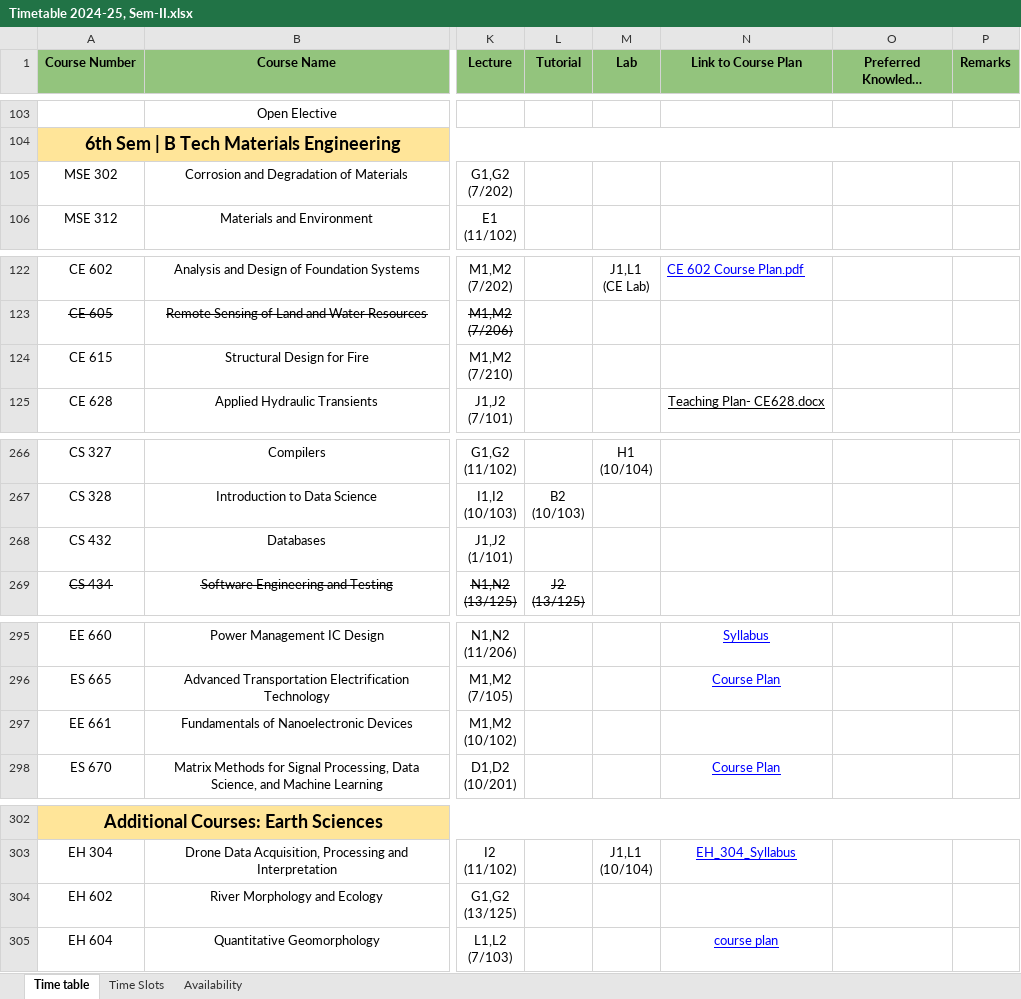
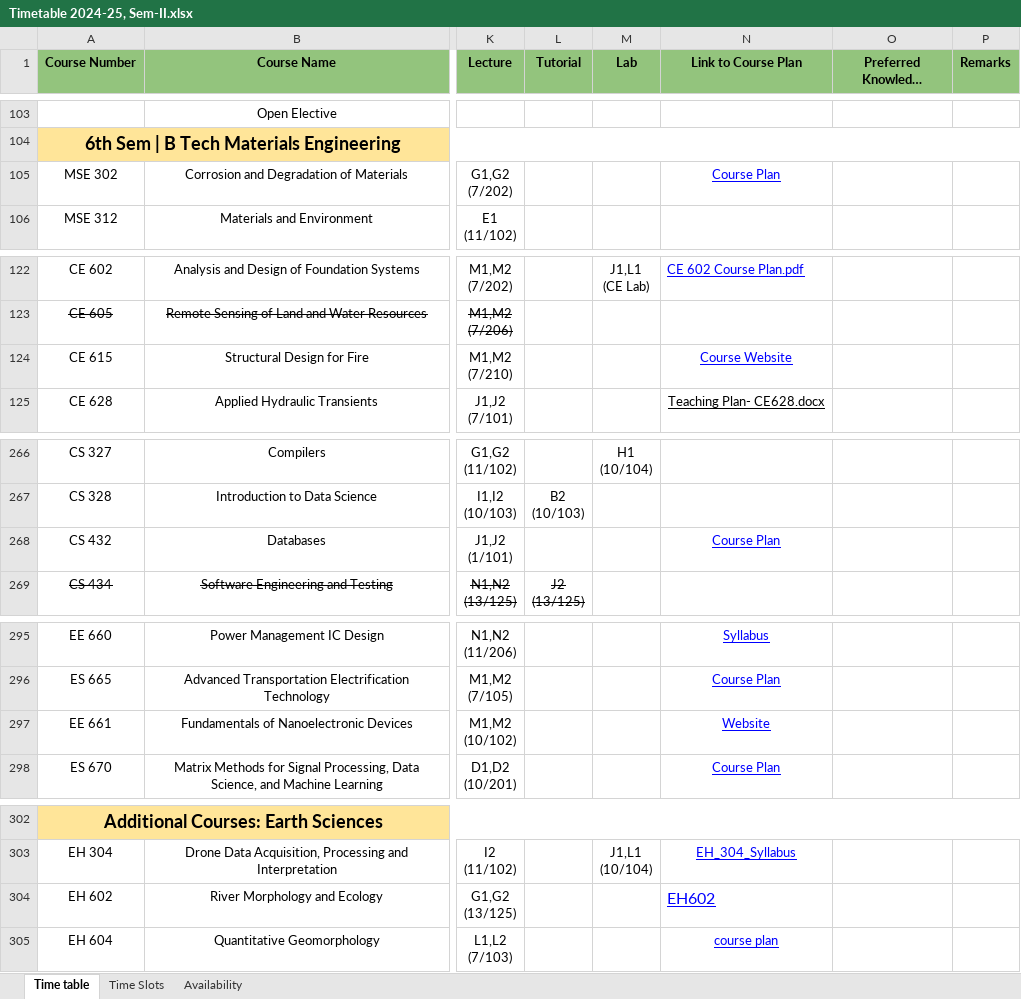
Before and after one commit to StuxH4-X/timetable-iitgn, an Excel workbook: Timetable 2024-25, Sem-II.xlsx, sheet Time table, drawn as a sheet; only a part is shown, gaps mark what is left out; long unchanged cells end in …; values as stored, in another font and other column widths than the file's, no borders; charts and pictures not drawn; the diff covers the shown part only; the diff names each change by its address in the sheet, - before the commit and + after, or states it on an @@ line.

```diff
--- a/Timetable 2024-25, Sem-II.xlsx (sheet Time table)
+++ b/Timetable 2024-25, Sem-II.xlsx (sheet Time table)
-N105 (Link to Course Plan): (empty)
+N105 (Link to Course Plan): Course Plan
-N124 (Link to Course Plan): (empty)
+N124 (Link to Course Plan): Course Website
-N268 (Link to Course Plan): (empty)
+N268 (Link to Course Plan): Course Plan
-N297 (Link to Course Plan): (empty)
+N297 (Link to Course Plan): Website
-N304 (Link to Course Plan): (empty)
+N304 (Link to Course Plan): EH602
```
Also changed, not shown: 8 edited cells and cell formats elsewhere in this sheet, sheet Availability.
